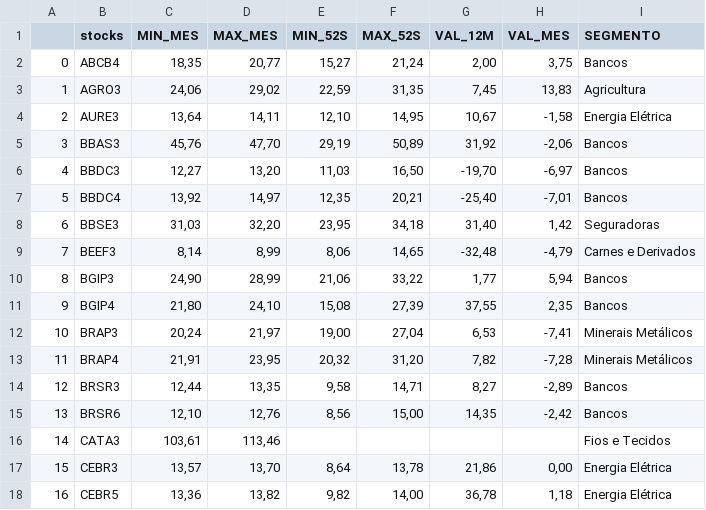
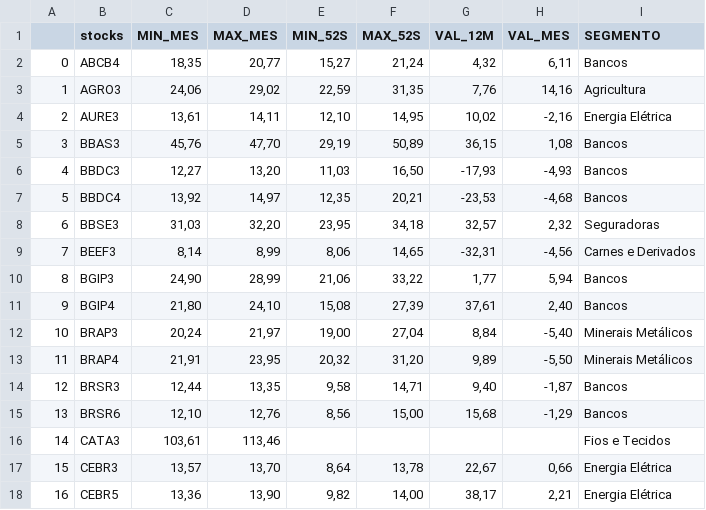
Before and after one commit to Scheinera/StatusInvest, a CSV file: list_stocks.csv, drawn as a sheet; only a part is shown; the diff covers the shown part only.

```diff
--- a/list_stocks.csv
+++ b/list_stocks.csv
@@ -1,18 +1,18 @@
 ,stocks,MIN_MES,MAX_MES,MIN_52S,MAX_52S,VAL_12M,VAL_MES,SEGMENTO
-0,ABCB4,"18,35","20,77","15,27","21,24","2,00","3,75",Bancos
-1,AGRO3,"24,06","29,02","22,59","31,35","7,45","13,83",Agricultura
-2,AURE3,"13,64","14,11","12,10","14,95","10,67","-1,58",Energia Elétrica
-3,BBAS3,"45,76","47,70","29,19","50,89","31,92","-2,06",Bancos
-4,BBDC3,"12,27","13,20","11,03","16,50","-19,70","-6,97",Bancos
-5,BBDC4,"13,92","14,97","12,35","20,21","-25,40","-7,01",Bancos
-6,BBSE3,"31,03","32,20","23,95","34,18","31,40","1,42",Seguradoras
-7,BEEF3,"8,14","8,99","8,06","14,65","-32,48","-4,79",Carnes e Derivados
+0,ABCB4,"18,35","20,77","15,27","21,24","4,32","6,11",Bancos
+1,AGRO3,"24,06","29,02","22,59","31,35","7,76","14,16",Agricultura
+2,AURE3,"13,61","14,11","12,10","14,95","10,02","-2,16",Energia Elétrica
+3,BBAS3,"45,76","47,70","29,19","50,89","36,15","1,08",Bancos
+4,BBDC3,"12,27","13,20","11,03","16,50","-17,93","-4,93",Bancos
+5,BBDC4,"13,92","14,97","12,35","20,21","-23,53","-4,68",Bancos
+6,BBSE3,"31,03","32,20","23,95","34,18","32,57","2,32",Seguradoras
+7,BEEF3,"8,14","8,99","8,06","14,65","-32,31","-4,56",Carnes e Derivados
 8,BGIP3,"24,90","28,99","21,06","33,22","1,77","5,94",Bancos
-9,BGIP4,"21,80","24,10","15,08","27,39","37,55","2,35",Bancos
-10,BRAP3,"20,24","21,97","19,00","27,04","6,53","-7,41",Minerais Metálicos
-11,BRAP4,"21,91","23,95","20,32","31,20","7,82","-7,28",Minerais Metálicos
-12,BRSR3,"12,44","13,35","9,58","14,71","8,27","-2,89",Bancos
-13,BRSR6,"12,10","12,76","8,56","15,00","14,35","-2,42",Bancos
+9,BGIP4,"21,80","24,10","15,08","27,39","37,61","2,40",Bancos
+10,BRAP3,"20,24","21,97","19,00","27,04","8,84","-5,40",Minerais Metálicos
+11,BRAP4,"21,91","23,95","20,32","31,20","9,89","-5,50",Minerais Metálicos
+12,BRSR3,"12,44","13,35","9,58","14,71","9,40","-1,87",Bancos
+13,BRSR6,"12,10","12,76","8,56","15,00","15,68","-1,29",Bancos
 14,CATA3,"103,61","113,46",,,,,Fios e Tecidos
-15,CEBR3,"13,57","13,70","8,64","13,78","21,86","0,00",Energia Elétrica
-16,CEBR5,"13,36","13,82","9,82","14,00","36,78","1,18",Energia Elétrica
+15,CEBR3,"13,57","13,70","8,64","13,78","22,67","0,66",Energia Elétrica
+16,CEBR5,"13,36","13,90","9,82","14,00","38,17","2,21",Energia Elétrica
```
Also changed, not shown: 98 edited cells elsewhere in this file, funds.csv, international.csv, 7 other files.
